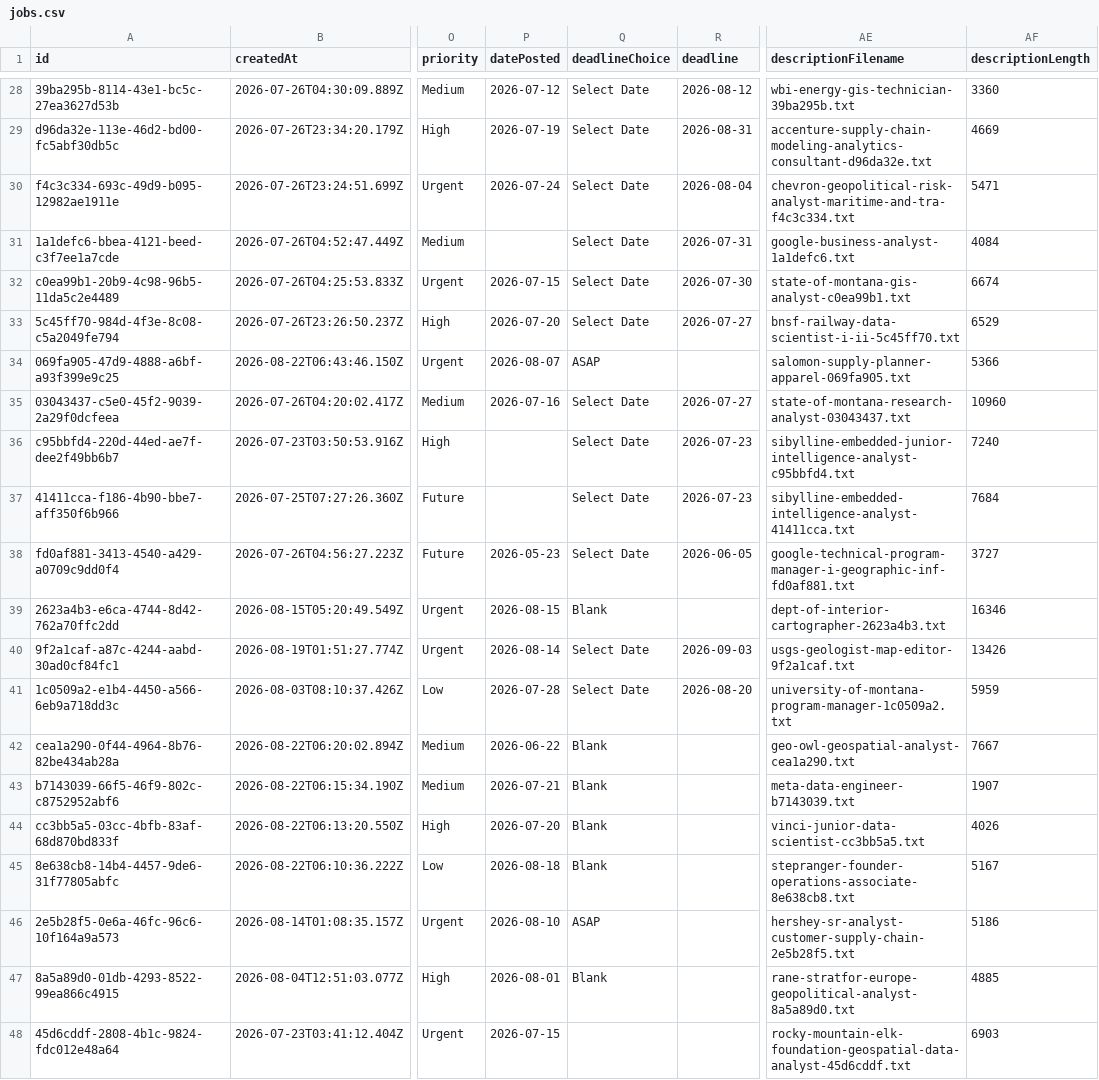
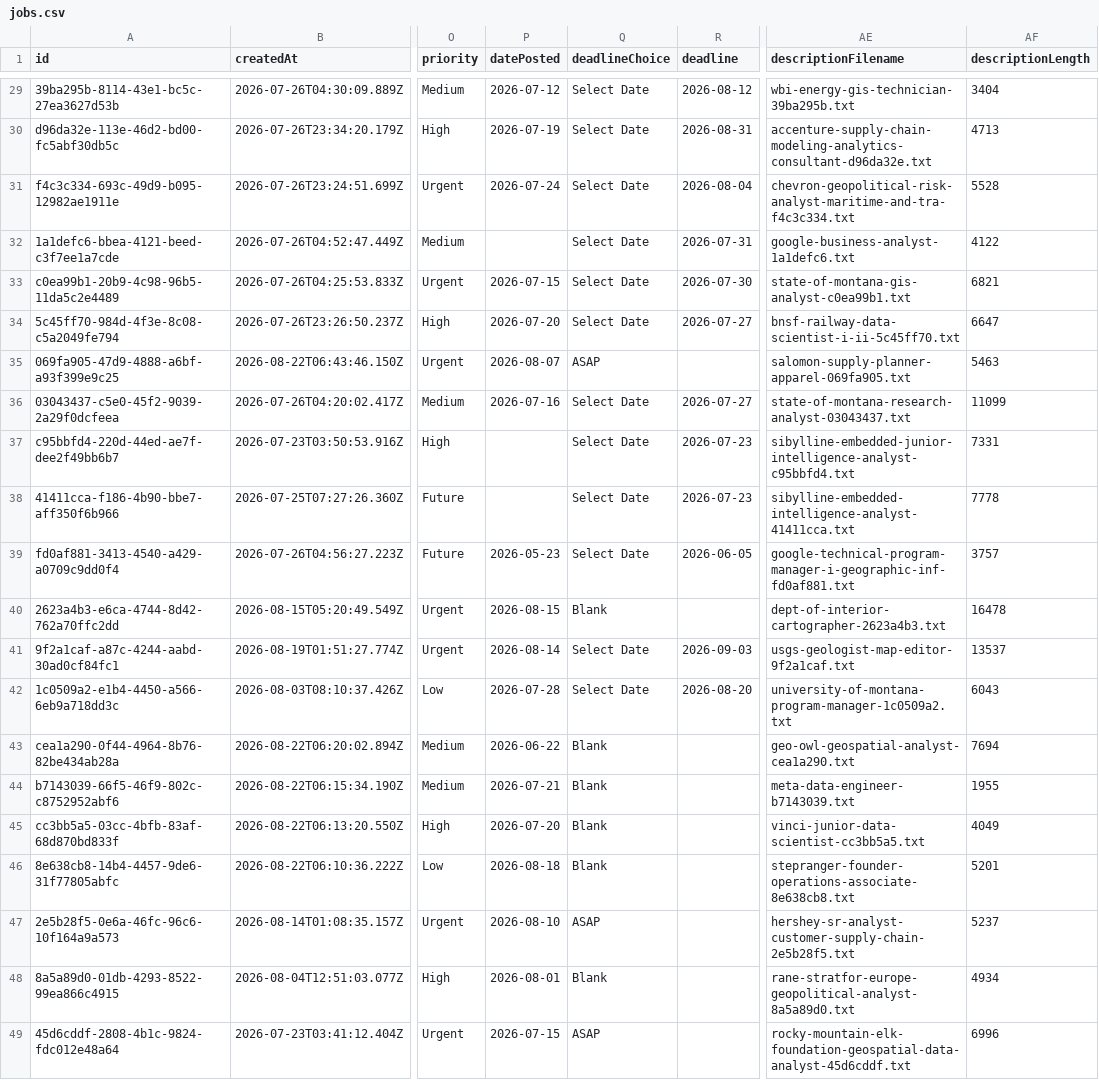
Before and after one commit to geo-theo/job-application-tracker, a CSV file: db/jobs.csv, drawn as a sheet; only a part is shown, gaps mark what is left out; addresses are those after the commit; the diff covers the shown part only; the diff names each change by its address in the sheet, - before the commit and + after, or states it on an @@ line.

```diff
--- a/db/jobs.csv
+++ b/db/jobs.csv
-AF29 (descriptionLength): 3360
+AF29 (descriptionLength): 3404
-AF30 (descriptionLength): 4669
+AF30 (descriptionLength): 4713
-AF31 (descriptionLength): 5471
+AF31 (descriptionLength): 5528
-AF32 (descriptionLength): 4084
+AF32 (descriptionLength): 4122
-AF33 (descriptionLength): 6674
+AF33 (descriptionLength): 6821
-AF34 (descriptionLength): 6529
+AF34 (descriptionLength): 6647
-AF35 (descriptionLength): 5366
+AF35 (descriptionLength): 5463
-AF36 (descriptionLength): 10960
+AF36 (descriptionLength): 11099
-AF37 (descriptionLength): 7240
+AF37 (descriptionLength): 7331
-AF38 (descriptionLength): 7684
+AF38 (descriptionLength): 7778
-AF39 (descriptionLength): 3727
+AF39 (descriptionLength): 3757
-AF40 (descriptionLength): 16346
+AF40 (descriptionLength): 16478
-AF41 (descriptionLength): 13426
+AF41 (descriptionLength): 13537
-AF42 (descriptionLength): 5959
+AF42 (descriptionLength): 6043
-AF43 (descriptionLength): 7667
+AF43 (descriptionLength): 7694
-AF44 (descriptionLength): 1907
+AF44 (descriptionLength): 1955
-AF45 (descriptionLength): 4026
+AF45 (descriptionLength): 4049
-AF46 (descriptionLength): 5167
+AF46 (descriptionLength): 5201
-AF47 (descriptionLength): 5186
+AF47 (descriptionLength): 5237
-AF48 (descriptionLength): 4885
+AF48 (descriptionLength): 4934
-Q49 (deadlineChoice): (empty)
+Q49 (deadlineChoice): ASAP
-AF49 (descriptionLength): 6903
+AF49 (descriptionLength): 6996
```
Also changed, not shown: 1 added row and 21 edited cells elsewhere in this file, 1 other file.
